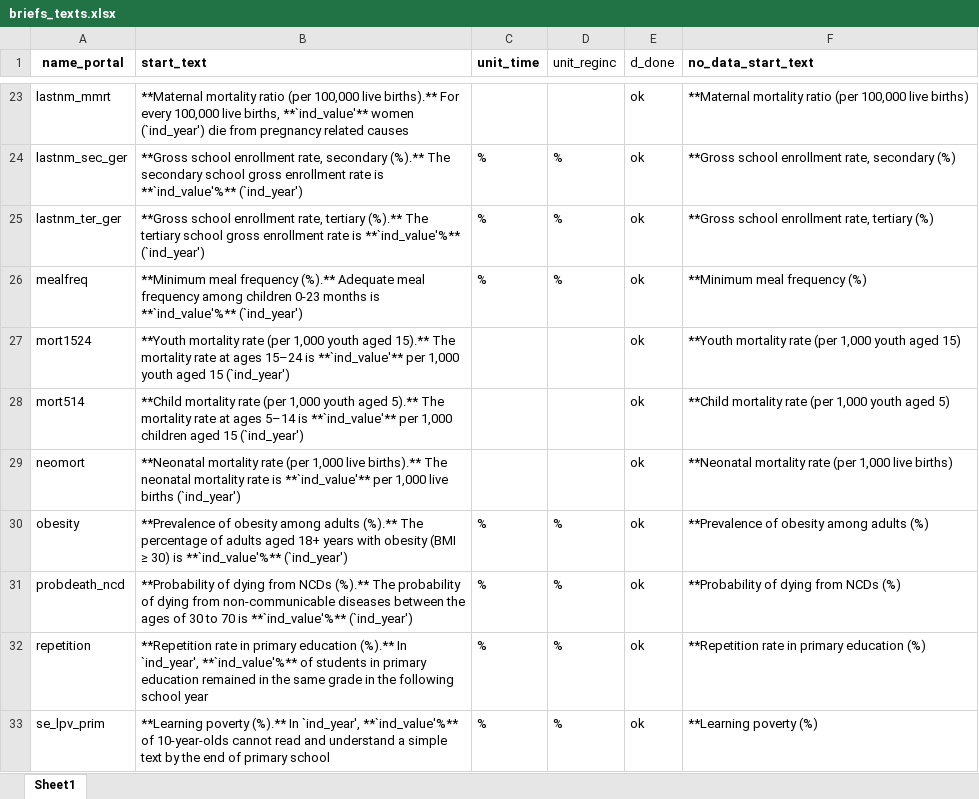
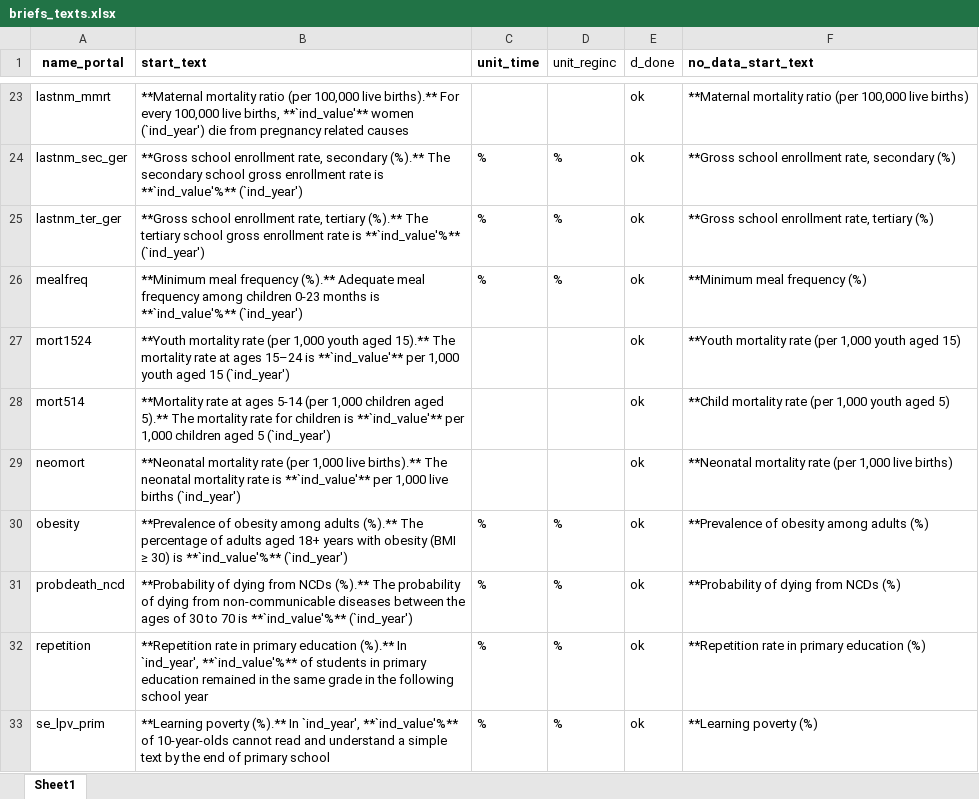
Before and after one commit to Queeno11/Data-Portal-Brief-Generator, an Excel workbook: Data/Data_Raw/Country codes & metadata/briefs_texts.xlsx, sheet Sheet1, drawn as a sheet; only a part is shown, gaps mark what is left out; values as stored, in another font and other column widths than the file's, no borders; the diff names each change by its address in the sheet, - before the commit and + after, or states it on an @@ line.

```diff
--- a/Data/Data_Raw/Country codes & metadata/briefs_texts.xlsx (sheet Sheet1)
+++ b/Data/Data_Raw/Country codes & metadata/briefs_texts.xlsx (sheet Sheet1)
-B28 (start_text): **Child mortality rate (per 1,000 youth aged 5).** The mortality rate at ages 5–14 is **`ind_value'** per 1,000 children aged 15 (`ind_year')
+B28 (start_text): **Mortality rate at ages 5-14 (per 1,000 children aged 5).** The mortality rate for children is **`ind_value'** per 1,000 children aged 5 (`ind_year')
```
Also changed, not shown: 7 other files.
